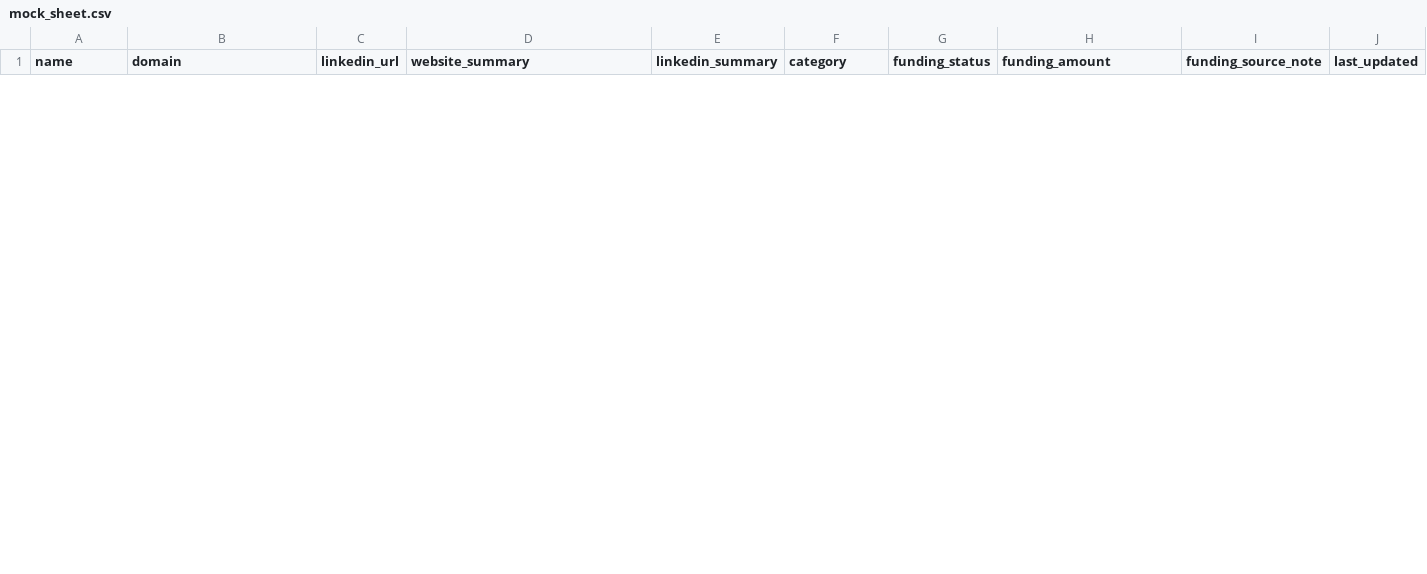
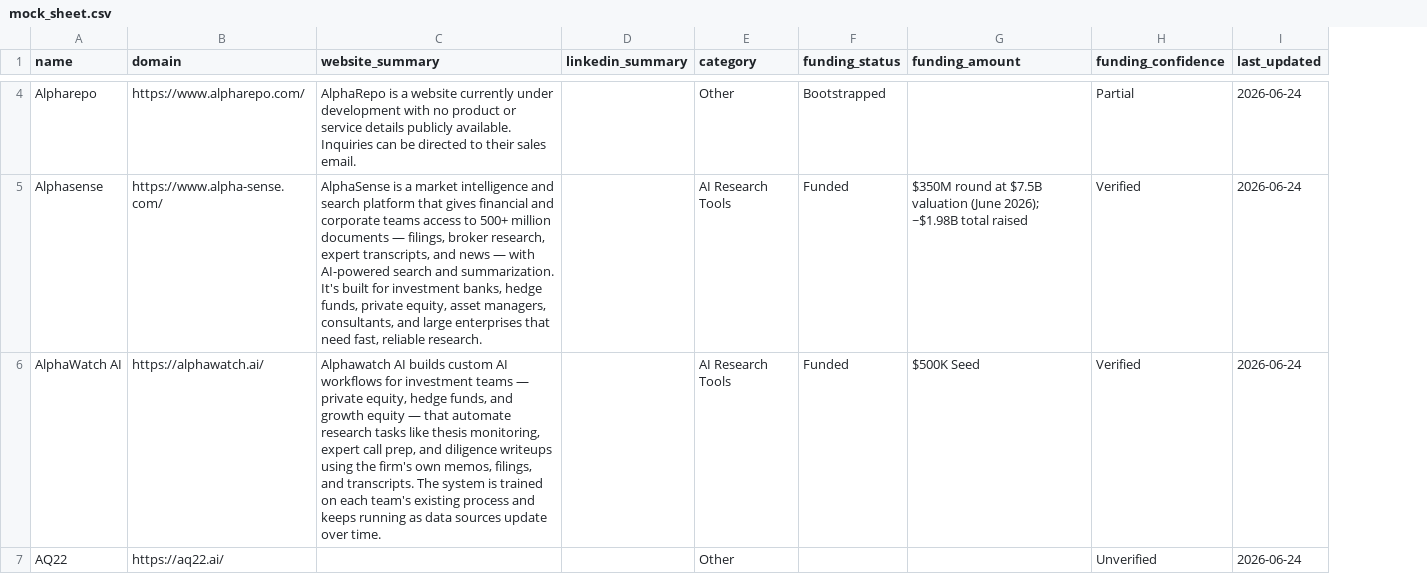
Before and after one commit to Mehedi-dev-2404/Stratify, a CSV file: mock_sheet.csv, drawn as a sheet; only a part is shown, gaps mark what is left out; removed rows and columns are numbered as before the commit, all else as after; the diff covers the shown part only; the diff names each change by its address in the sheet, - before the commit and + after, or states it on an @@ line.

```diff
--- a/mock_sheet.csv
+++ b/mock_sheet.csv
-column C (linkedin_url), empty
-column I (funding_source_note), empty
+column H (funding_confidence), empty
+row 4: Alpharepo | https://www.alpharepo.com/ | AlphaRepo is a website currently under development with no product or service details publicly available. Inquiries can be directed to their sales email. |  | Other | Bootstrapped |  | Partial | 2026-06-24
+row 5: Alphasense | https://www.alpha-sense.com/ | AlphaSense is a market intelligence and search platform that gives financial and corporate teams access to 500+ million documents — filings, broker research, expert transcripts, and news — with AI-powered search and summarization. It's built for investment banks, hedge funds, private equity, asset managers, consultants, and large enterprises that need fast, reliable research. |  | AI Research Tools | Funded | $350M round at $7.5B valuation (June 2026); ~$1.98B total raised | Verified | 2026-06-24
+row 6: AlphaWatch AI | https://alphawatch.ai/ | Alphawatch AI builds custom AI workflows for investment teams — private equity, hedge funds, and growth equity — that automate research tasks like thesis monitoring, expert call prep, and diligence writeups using the firm's own memos, filings, and transcripts. The system is trained on each team's existing process and keeps running as data sources update over time. |  | AI Research Tools | Funded | $500K Seed | Verified | 2026-06-24
+row 7: AQ22 | https://aq22.ai/ |  |  | Other |  |  | Unverified | 2026-06-24
```
Also changed, not shown: 6 added rows and 6 removed rows elsewhere in this file, 11 other files.
